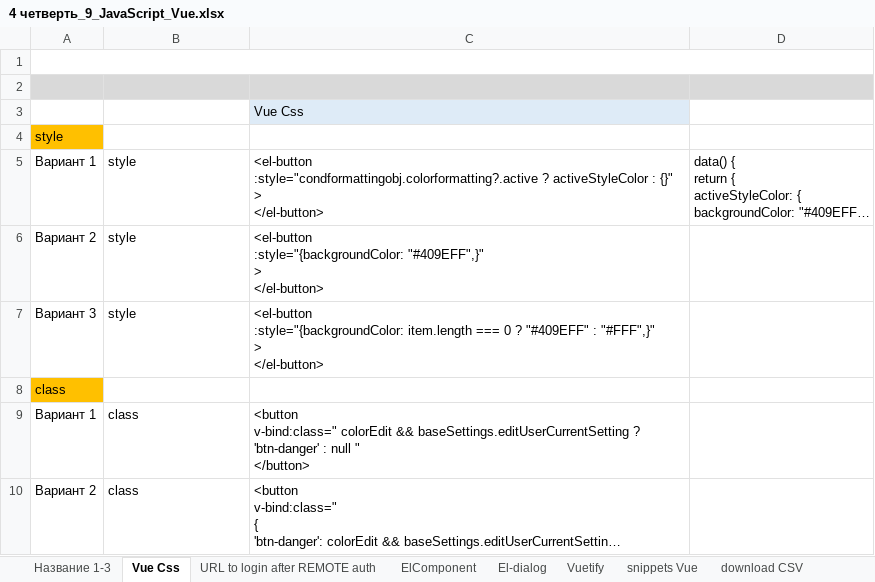
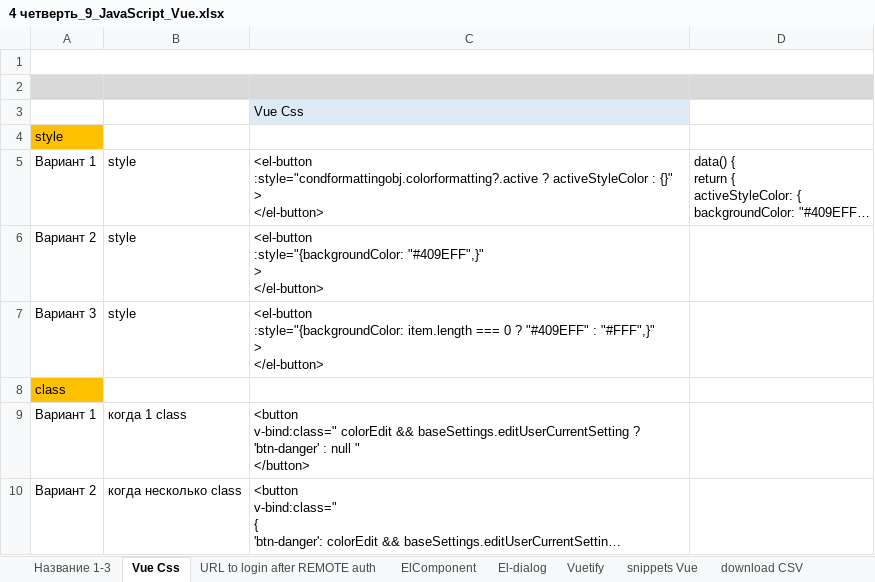
Before and after one commit to AlexServGE/GB_Developer_Workbook, an Excel workbook: 4 четверть_9_JavaScript_Vue.xlsx, sheet Vue Css, drawn as a sheet; only a part is shown; long unchanged cells end in …; values as stored, in another font and other column widths than the file's, no borders; the diff covers the shown part only; the diff names each change by its address in the sheet, - before the commit and + after, or states it on an @@ line.

```diff
--- a/4 четверть_9_JavaScript_Vue.xlsx (sheet Vue Css)
+++ b/4 четверть_9_JavaScript_Vue.xlsx (sheet Vue Css)
-B9: class
+B9: когда 1 class
-B10: class
+B10: когда несколько class
```
Also changed, not shown: 1 added row and 2 edited cells elsewhere in this sheet, 4 четверть_13_JavaScript_sugarJS.xlsx, 4 четверть_15_JavaScript_Regexp.xlsx, 10 other files.
